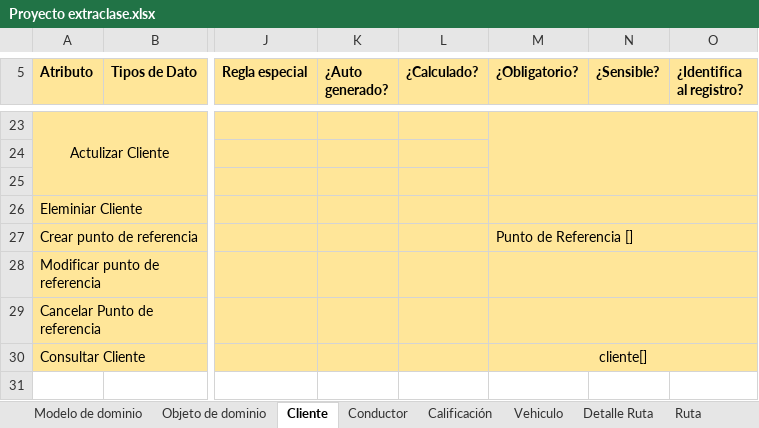
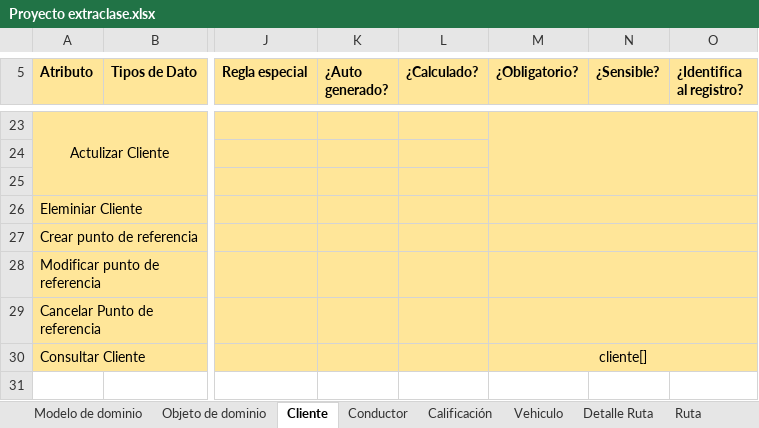
Before and after one commit to devBorisG/Repositorio-Documentacion, an Excel workbook: Proyecto ExtraClase/Proyecto extraclase.xlsx, sheet Cliente, drawn as a sheet; only a part is shown, gaps mark what is left out; values as stored, in another font and other column widths than the file's, no borders; the diff names each change by its address in the sheet, - before the commit and + after, or states it on an @@ line.

```diff
--- a/Proyecto ExtraClase/Proyecto extraclase.xlsx (sheet Cliente)
+++ b/Proyecto ExtraClase/Proyecto extraclase.xlsx (sheet Cliente)
-M27 (¿Obligatorio?): Punto de Referencia []
+M27 (¿Obligatorio?): (empty)
```
Also changed, not shown: sheet Conductor.
